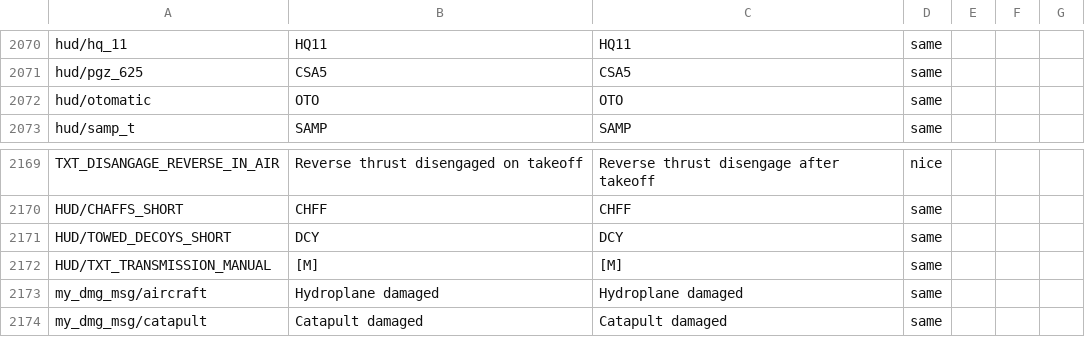
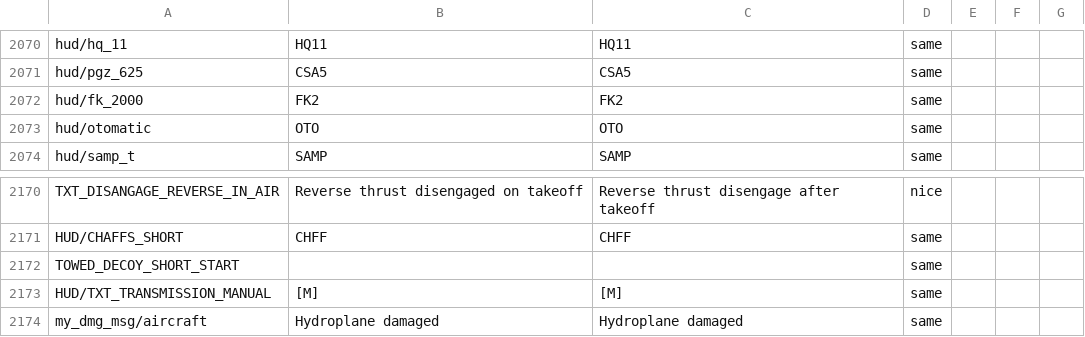
Before and after one commit to mikechuy/SCAM, a CSV file: ui.csv, drawn as a sheet; only a part is shown, gaps mark what is left out; the shorter side is filled out with more unchanged rows; removed rows and columns are numbered as before the commit, all else as after; the diff names each change by its address in the sheet, - before the commit and + after, or states it on an @@ line.

```diff
--- a/ui.csv
+++ b/ui.csv
+row 2072: hud/fk_2000 | FK2 | FK2 | same
-row 2171: HUD/TOWED_DECOYS_SHORT | DCY | DCY | same
+row 2172: TOWED_DECOY_SHORT_START |  |  | same
```
Also changed, not shown: controls.csv, inf.csv, 4 other files.
